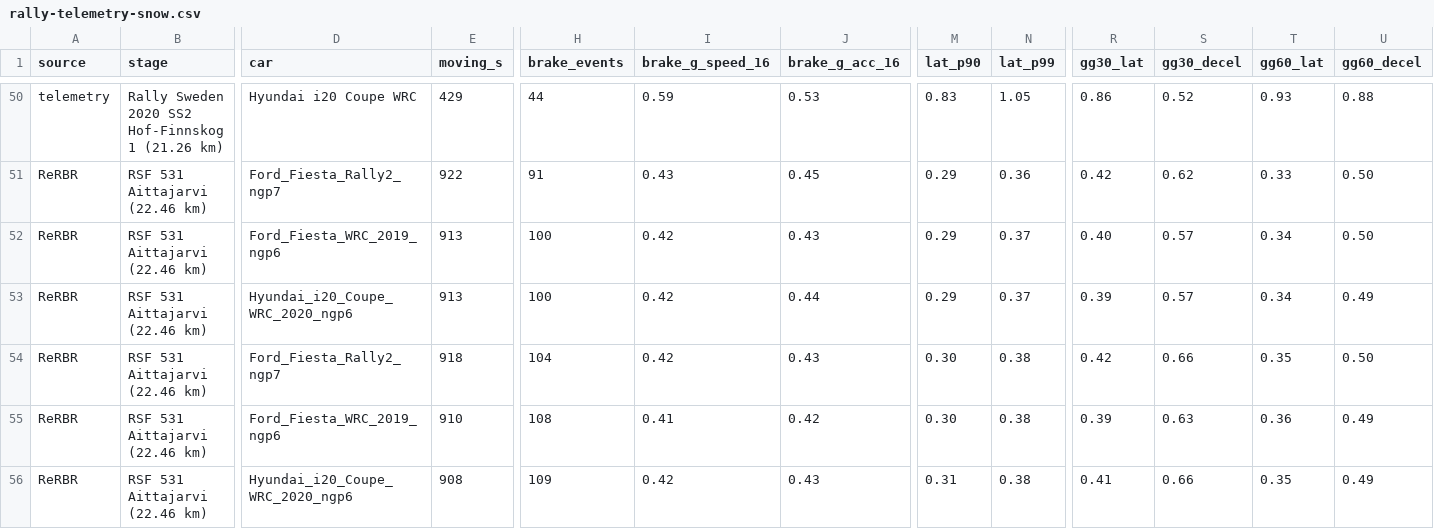
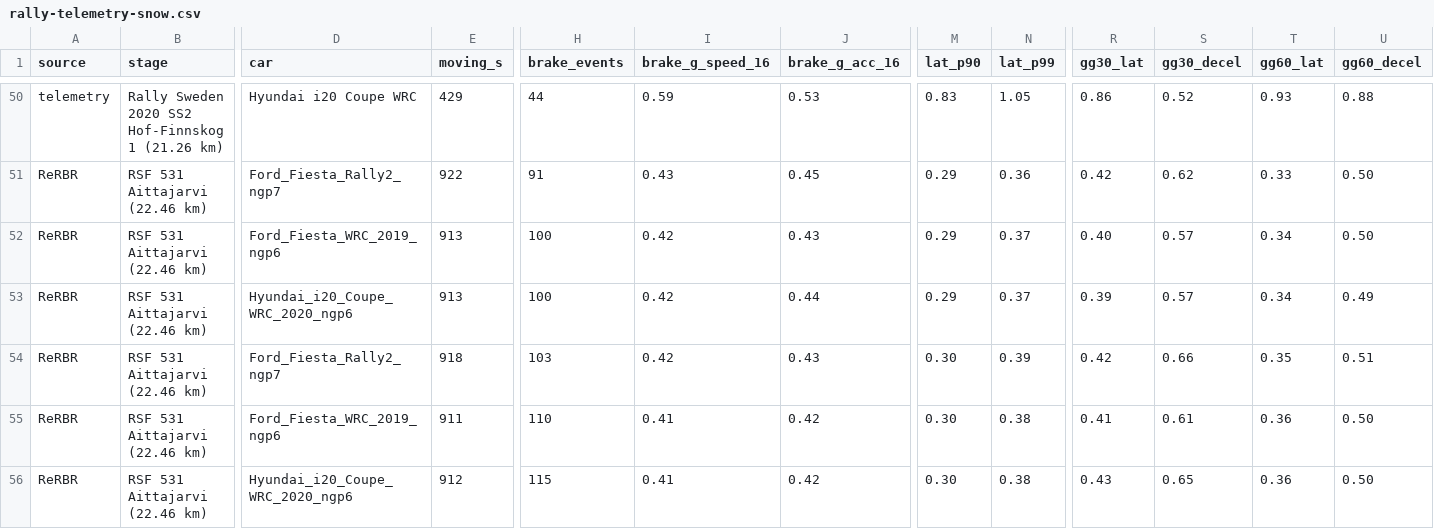
Before and after one commit to JodusNodus/rerbr, a CSV file: data/rally-telemetry-snow.csv, drawn as a sheet; only a part is shown, gaps mark what is left out; the diff names each change by its address in the sheet, - before the commit and + after, or states it on an @@ line.

Commit message:
loose-v1: snow's level along the wheel falls 0.001 per km/h under 145 km/h
The crews' braking grip rises with speed, inside single braking events too, while their cornering
grip does not. With the fall the i20 on the snow pads brakes, pushes and starts within 5 % of the
Arctic's crews (it was +8-11 % at low speed); slow slides on the throttle 0.80 -> 0.77 g. Gravel and
tarmac byte-identical; snow scorecard 20/20. The note also records the snowbanks' soil force (no
lever there: NGP's dense banks already push, the 10 m/s hold barely touches them).

```diff
--- a/data/rally-telemetry-snow.csv
+++ b/data/rally-telemetry-snow.csv
-H54 (brake_events): 104
+H54 (brake_events): 103
-N54 (lat_p99): 0.38
+N54 (lat_p99): 0.39
-U54 (gg60_decel): 0.50
+U54 (gg60_decel): 0.51
-E55 (moving_s): 910
+E55 (moving_s): 911
-H55 (brake_events): 108
+H55 (brake_events): 110
-R55 (gg30_lat): 0.39
+R55 (gg30_lat): 0.41
-S55 (gg30_decel): 0.63
+S55 (gg30_decel): 0.61
-U55:U56 (gg60_decel): 0.49
+U55:U56 (gg60_decel): 0.50
-E56 (moving_s): 908
+E56 (moving_s): 912
-H56 (brake_events): 109
+H56 (brake_events): 115
-I56 (brake_g_speed_16): 0.42
+I56 (brake_g_speed_16): 0.41
-J56 (brake_g_acc_16): 0.43
+J56 (brake_g_acc_16): 0.42
-M56 (lat_p90): 0.31
+M56 (lat_p90): 0.30
-R56 (gg30_lat): 0.41
+R56 (gg30_lat): 0.43
-S56 (gg30_decel): 0.66
+S56 (gg30_decel): 0.65
-T56 (gg60_lat): 0.35
+T56 (gg60_lat): 0.36
```
Also changed, not shown: 3 other files.
